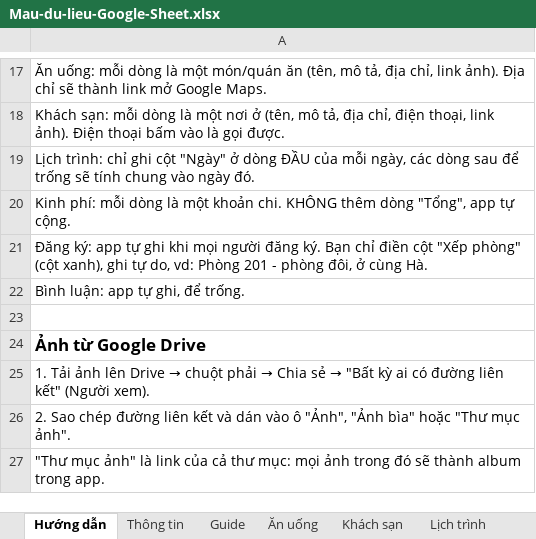
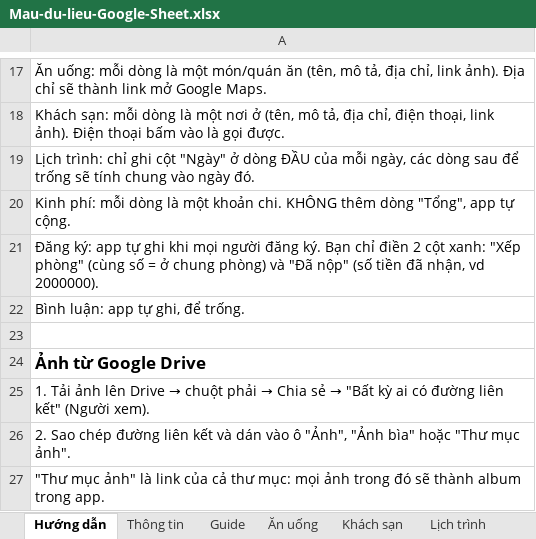
Before and after one commit to KhaiTV2171999/Travel, an Excel workbook: Mau-du-lieu-Google-Sheet.xlsx, sheet Hướng dẫn, drawn as a sheet; only a part is shown, gaps mark what is left out; values as stored, in another font and other column widths than the file's, no borders; the diff names each change by its address in the sheet, - before the commit and + after, or states it on an @@ line.

```diff
--- a/Mau-du-lieu-Google-Sheet.xlsx (sheet Hướng dẫn)
+++ b/Mau-du-lieu-Google-Sheet.xlsx (sheet Hướng dẫn)
-A21: …chỉ điền cột "Xếp phòng" (cột xanh), ghi tự do, vd: Phòng 201 - phòng đôi, ở cùng Hà.
+A21: …chỉ điền 2 cột xanh: "Xếp phòng" (cùng số = ở chung phòng) và "Đã nộp" (số tiền đã nhận, vd 2000000).
```
Also changed, not shown: sheet Thông tin, sheet Đăng ký, 5 other files.
